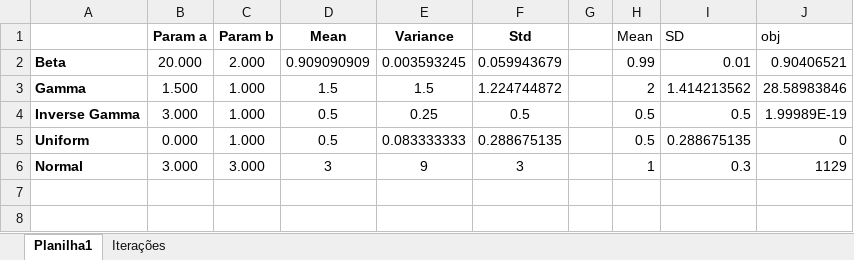
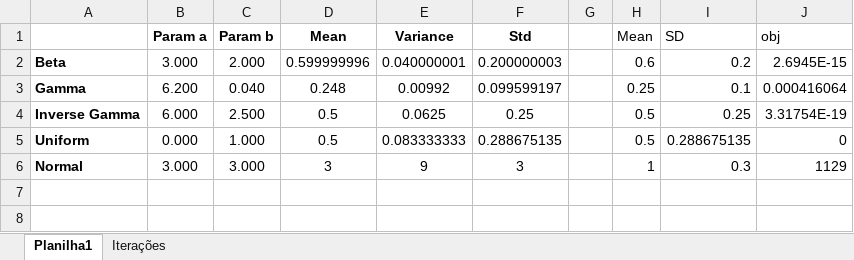
Before and after one commit to gusamarante/dsgepy, an Excel workbook: Utilities/prior_table.xlsx, sheet Planilha1, drawn as a sheet; only a part is shown; values as stored, in another font and other column widths than the file's, no borders; the diff covers the shown part only; the diff names each change by its address in the sheet, - before the commit and + after, or states it on an @@ line.

```diff
--- a/Utilities/prior_table.xlsx (sheet Planilha1)
+++ b/Utilities/prior_table.xlsx (sheet Planilha1)
-B2 (Param a): 20.000
+B2 (Param a): 3.000
-D2 (Mean): 0.909090909
+D2 (Mean): 0.599999996
-E2 (Variance): 0.003593245
+E2 (Variance): 0.040000001
-F2 (Std): 0.059943679
+F2 (Std): 0.200000003
-H2 (Mean): 0.99
+H2 (Mean): 0.6
-I2 (SD): 0.01
+I2 (SD): 0.2
-J2 (obj): 0.90406521
+J2 (obj): 2.6945E-15
-B3 (Param a): 1.500
+B3 (Param a): 6.200
-C3 (Param b): 1.000
+C3 (Param b): 0.040
-D3 (Mean): 1.5
+D3 (Mean): 0.248
-E3 (Variance): 1.5
+E3 (Variance): 0.00992
-F3 (Std): 1.224744872
+F3 (Std): 0.099599197
-H3 (Mean): 2
+H3 (Mean): 0.25
-I3 (SD): 1.414213562
+I3 (SD): 0.1
-J3 (obj): 28.58983846
+J3 (obj): 0.000416064
-B4 (Param a): 3.000
+B4 (Param a): 6.000
-C4 (Param b): 1.000
+C4 (Param b): 2.500
-E4 (Variance): 0.25
+E4 (Variance): 0.0625
-F4 (Std): 0.5
+F4 (Std): 0.25
-I4 (SD): 0.5
+I4 (SD): 0.25
-J4 (obj): 1.99989E-19
+J4 (obj): 3.31754E-19
```
Also changed, not shown: 2 added rows, 3 removed rows and 16 edited cells elsewhere in this sheet, 2 other files.
